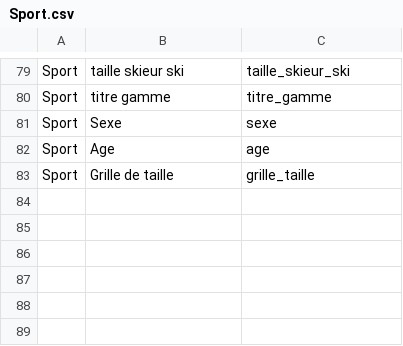
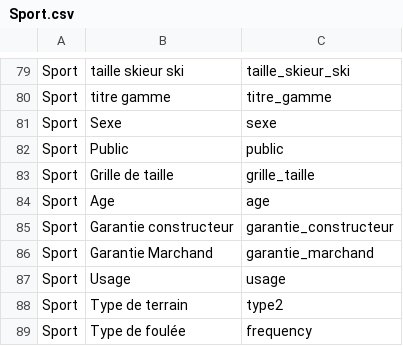
Before and after one commit to PrestaShopCorp/nqgatewayneteven, a CSV file: neteven_features/Sport.csv, drawn as a sheet; only a part is shown, gaps mark what is left out.

```diff
--- a/neteven_features/Sport.csv
+++ b/neteven_features/Sport.csv
@@ -81,3 +81,9 @@
 "Sport";"Sexe";"sexe"
+"Sport";"Public";"public"
+"Sport";"Grille de taille";"grille_taille"
 "Sport";"Age";"age"
-"Sport";"Grille de taille";"grille_taille"
+"Sport";"Garantie constructeur";"garantie_constructeur"
+"Sport";"Garantie Marchand";"garantie_marchand"
+"Sport";"Usage";"usage"
+"Sport";"Type de terrain";"type2"
+"Sport";"Type de foulée";"frequency"
```
Also changed, not shown: neteven_features/Chaussures.csv, neteven_features/DVD.csv, 36 other files.
